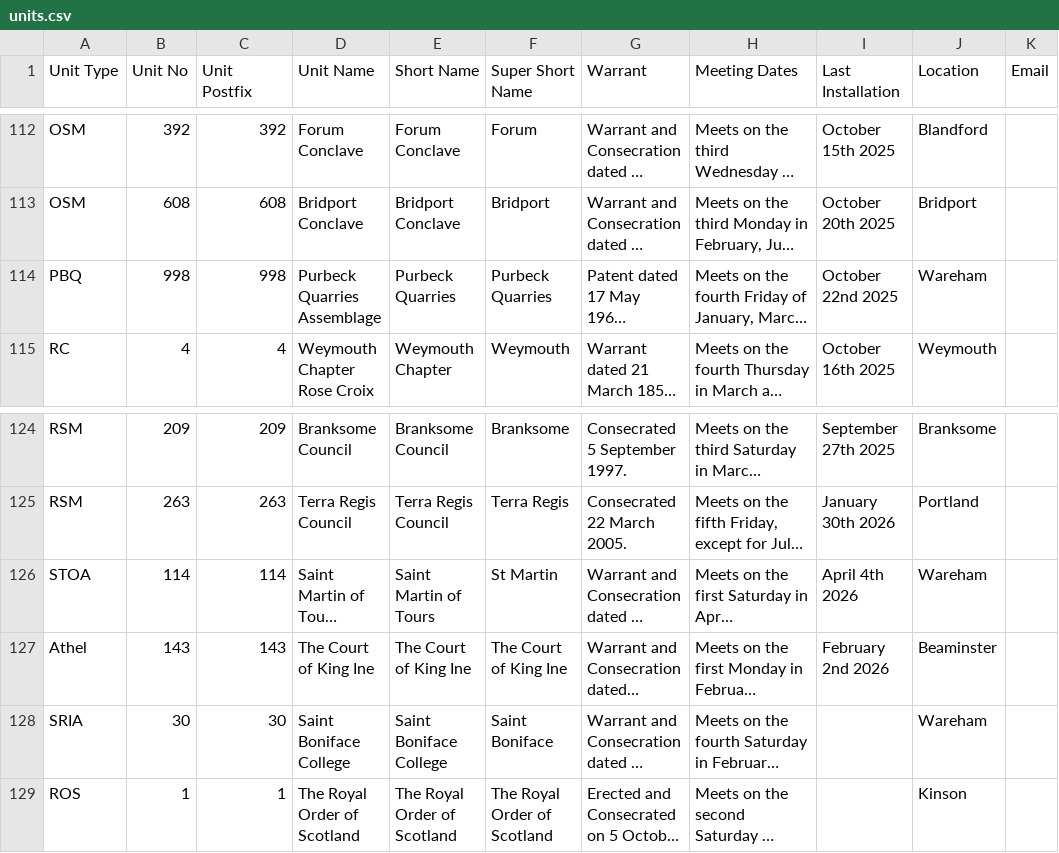
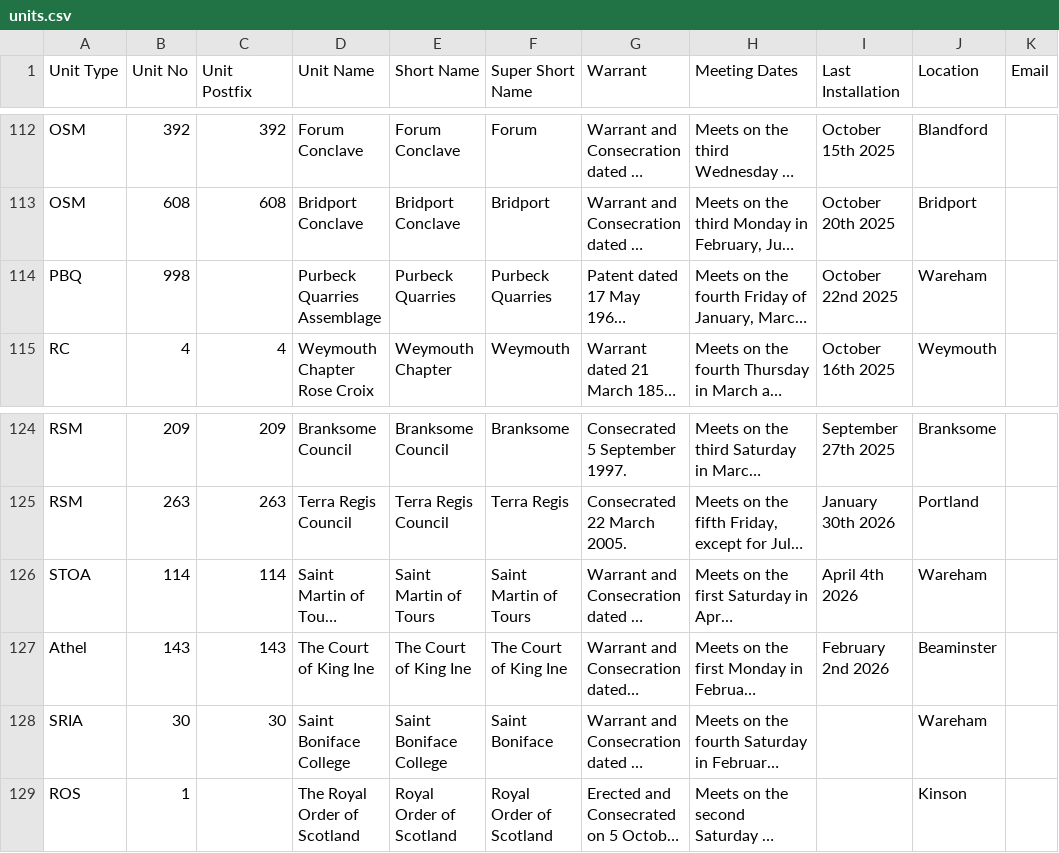
Before and after one commit to webpurity-dev/masonic-calendar, a CSV file: document/data/units.csv, drawn as a sheet; only a part is shown, gaps mark what is left out; long unchanged cells end in …; the diff names each change by its address in the sheet, - before the commit and + after, or states it on an @@ line.

Commit message:
Finalised unit rendering

```diff
--- a/document/data/units.csv
+++ b/document/data/units.csv
-C114 (Unit Postfix): 998
+C114 (Unit Postfix): (empty)
-F126 (Super Short Name): St Martin
+F126 (Super Short Name): Saint Martin of Tours
-C129 (Unit Postfix): 1
+C129 (Unit Postfix): (empty)
-E129 (Short Name): The Royal Order of Scotland
+E129 (Short Name): Royal Order of Scotland
-F129 (Super Short Name): The Royal Order of Scotland
+F129 (Super Short Name): Royal Order of Scotland
```
Also changed, not shown: 42 other files.
